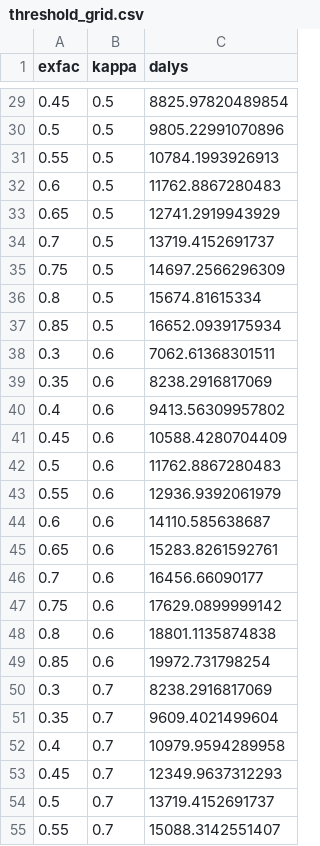
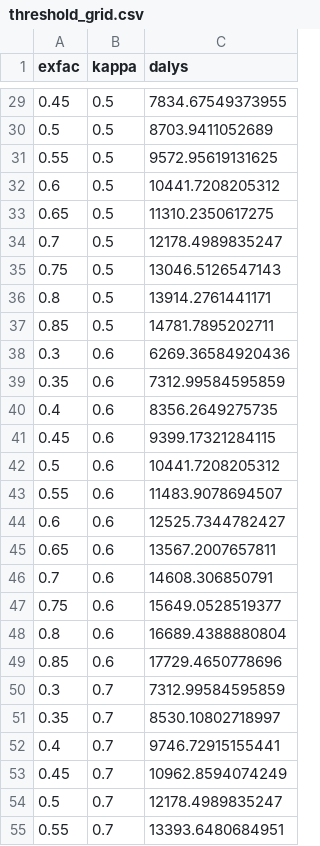
Before and after one commit to 19namnguyen911pch-crypto/vnm-ssb-tax-model, a CSV file: output/threshold_grid.csv, drawn as a sheet; only a part is shown, gaps mark what is left out; the diff covers the shown part only.

```diff
--- a/output/threshold_grid.csv
+++ b/output/threshold_grid.csv
@@ -29,27 +29,27 @@
-0.45,0.5,8825.97820489854
-0.5,0.5,9805.22991070896
-0.55,0.5,10784.1993926913
-0.6,0.5,11762.8867280483
-0.65,0.5,12741.2919943929
-0.7,0.5,13719.4152691737
-0.75,0.5,14697.2566296309
-0.8,0.5,15674.81615334
-0.85,0.5,16652.0939175934
-0.3,0.6,7062.61368301511
-0.35,0.6,8238.2916817069
-0.4,0.6,9413.56309957802
-0.45,0.6,10588.4280704409
-0.5,0.6,11762.8867280483
-0.55,0.6,12936.9392061979
-0.6,0.6,14110.585638687
-0.65,0.6,15283.8261592761
-0.7,0.6,16456.66090177
-0.75,0.6,17629.0899999142
-0.8,0.6,18801.1135874838
-0.85,0.6,19972.731798254
-0.3,0.7,8238.2916817069
-0.35,0.7,9609.4021499604
-0.4,0.7,10979.9594289958
-0.45,0.7,12349.9637312293
-0.5,0.7,13719.4152691737
-0.55,0.7,15088.3142551407
+0.45,0.5,7834.67549373955
+0.5,0.5,8703.9411052689
+0.55,0.5,9572.95619131625
+0.6,0.5,10441.7208205312
+0.65,0.5,11310.2350617275
+0.7,0.5,12178.4989835247
+0.75,0.5,13046.5126547143
+0.8,0.5,13914.2761441171
+0.85,0.5,14781.7895202711
+0.3,0.6,6269.36584920436
+0.35,0.6,7312.99584595859
+0.4,0.6,8356.2649275735
+0.45,0.6,9399.17321284115
+0.5,0.6,10441.7208205312
+0.55,0.6,11483.9078694507
+0.6,0.6,12525.7344782427
+0.65,0.6,13567.2007657811
+0.7,0.6,14608.306850791
+0.75,0.6,15649.0528519377
+0.8,0.6,16689.4388880804
+0.85,0.6,17729.4650778696
+0.3,0.7,7312.99584595859
+0.35,0.7,8530.10802718997
+0.4,0.7,9746.72915155441
+0.45,0.7,10962.8594074249
+0.5,0.7,12178.4989835247
+0.55,0.7,13393.6480684951
```
Also changed, not shown: 129 edited cells elsewhere in this file, output/equity_grid.csv, output/psa_summary.csv, 20 other files.
